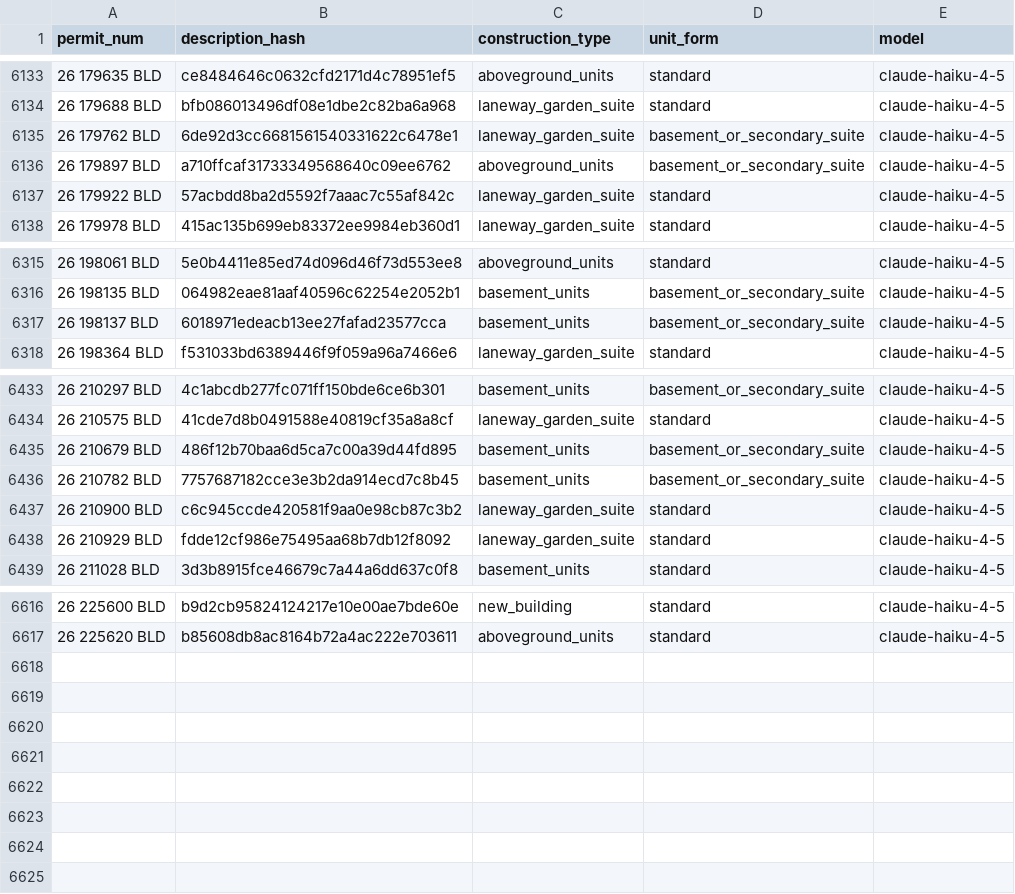
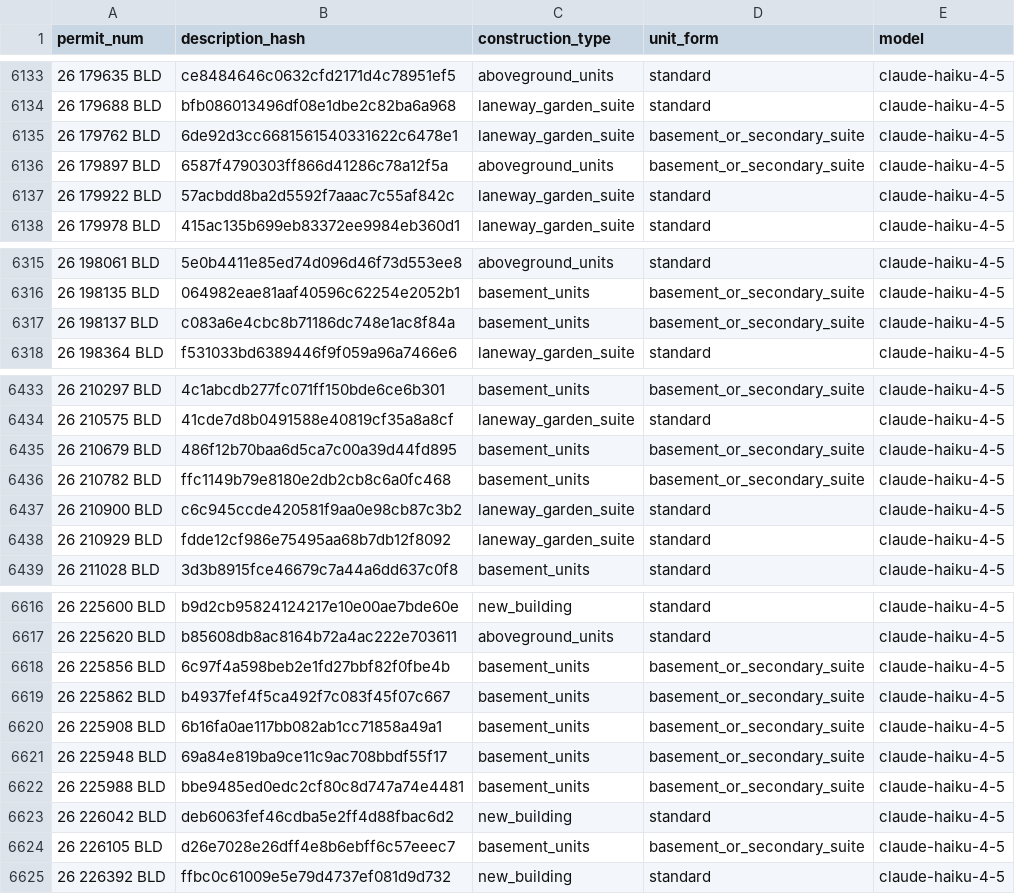
Before and after one commit to zuzubak/to-multiplex-map, a CSV file: dbt/seeds/llm_permit_scope.csv, drawn as a sheet; only a part is shown, gaps mark what is left out.

```diff
--- a/dbt/seeds/llm_permit_scope.csv
+++ b/dbt/seeds/llm_permit_scope.csv
@@ -6135,3 +6135,3 @@ permit_num,description_hash,construction_type,unit_form,model
 26 179762 BLD,6de92d3cc6681561540331622c6478e1,laneway_garden_suite,basement_or_secondary_suite,claude-haiku-4-5
-26 179897 BLD,a710ffcaf31733349568640c09ee6762,aboveground_units,basement_or_secondary_suite,claude-haiku-4-5
+26 179897 BLD,6587f4790303ff866d41286c78a12f5a,aboveground_units,basement_or_secondary_suite,claude-haiku-4-5
 26 179922 BLD,57acbdd8ba2d5592f7aaac7c55af842c,laneway_garden_suite,standard,claude-haiku-4-5
@@ -6316,3 +6316,3 @@ permit_num,description_hash,construction_type,unit_form,model
 26 198135 BLD,064982eae81aaf40596c62254e2052b1,basement_units,basement_or_secondary_suite,claude-haiku-4-5
-26 198137 BLD,6018971edeacb13ee27fafad23577cca,basement_units,basement_or_secondary_suite,claude-haiku-4-5
+26 198137 BLD,c083a6e4cbc8b71186dc748e1ac8f84a,basement_units,basement_or_secondary_suite,claude-haiku-4-5
 26 198364 BLD,f531033bd6389446f9f059a96a7466e6,laneway_garden_suite,standard,claude-haiku-4-5
@@ -6435,3 +6435,3 @@ permit_num,description_hash,construction_type,unit_form,model
 26 210679 BLD,486f12b70baa6d5ca7c00a39d44fd895,basement_units,basement_or_secondary_suite,claude-haiku-4-5
-26 210782 BLD,7757687182cce3e3b2da914ecd7c8b45,basement_units,basement_or_secondary_suite,claude-haiku-4-5
+26 210782 BLD,ffc1149b79e8180e2db2cb8c6a0fc468,basement_units,basement_or_secondary_suite,claude-haiku-4-5
 26 210900 BLD,c6c945ccde420581f9aa0e98cb87c3b2,laneway_garden_suite,standard,claude-haiku-4-5
@@ -6617 +6617,9 @@ permit_num,description_hash,construction_type,unit_form,model
 26 225620 BLD,b85608db8ac8164b72a4ac222e703611,aboveground_units,standard,claude-haiku-4-5
+26 225856 BLD,6c97f4a598beb2e1fd27bbf82f0fbe4b,basement_units,basement_or_secondary_suite,claude-haiku-4-5
+26 225862 BLD,b4937fef4f5ca492f7c083f45f07c667,basement_units,basement_or_secondary_suite,claude-haiku-4-5
+26 225908 BLD,6b16fa0ae117bb082ab1cc71858a49a1,basement_units,basement_or_secondary_suite,claude-haiku-4-5
+26 225948 BLD,69a84e819ba9ce11c9ac708bbdf55f17,basement_units,basement_or_secondary_suite,claude-haiku-4-5
+26 225988 BLD,bbe9485ed0edc2cf80c8d747a74e4481,basement_units,basement_or_secondary_suite,claude-haiku-4-5
+26 226042 BLD,deb6063fef46cdba5e2ff4d88fbac6d2,new_building,standard,claude-haiku-4-5
+26 226105 BLD,d26e7028e26dff4e8b6ebff6c57eeec7,basement_units,basement_or_secondary_suite,claude-haiku-4-5
+26 226392 BLD,ffbc0c61009e5e79d4737ef081d9d732,new_building,standard,claude-haiku-4-5
```
Also changed, not shown: 3 other files.
